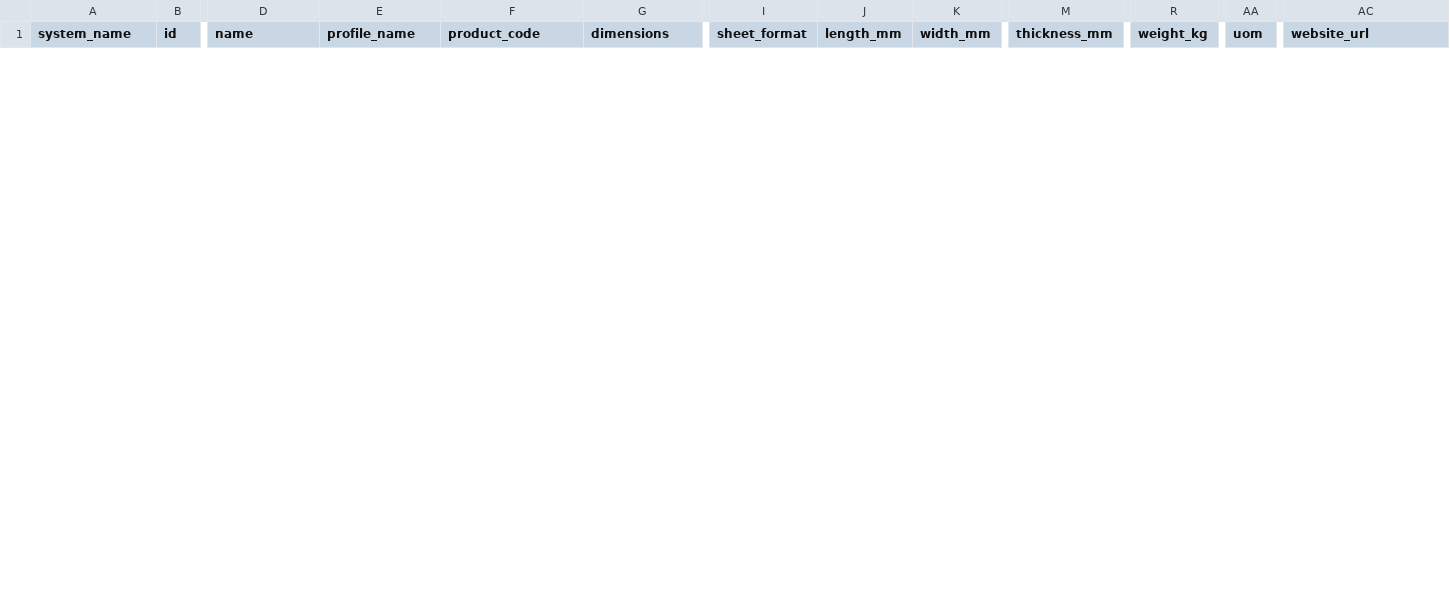
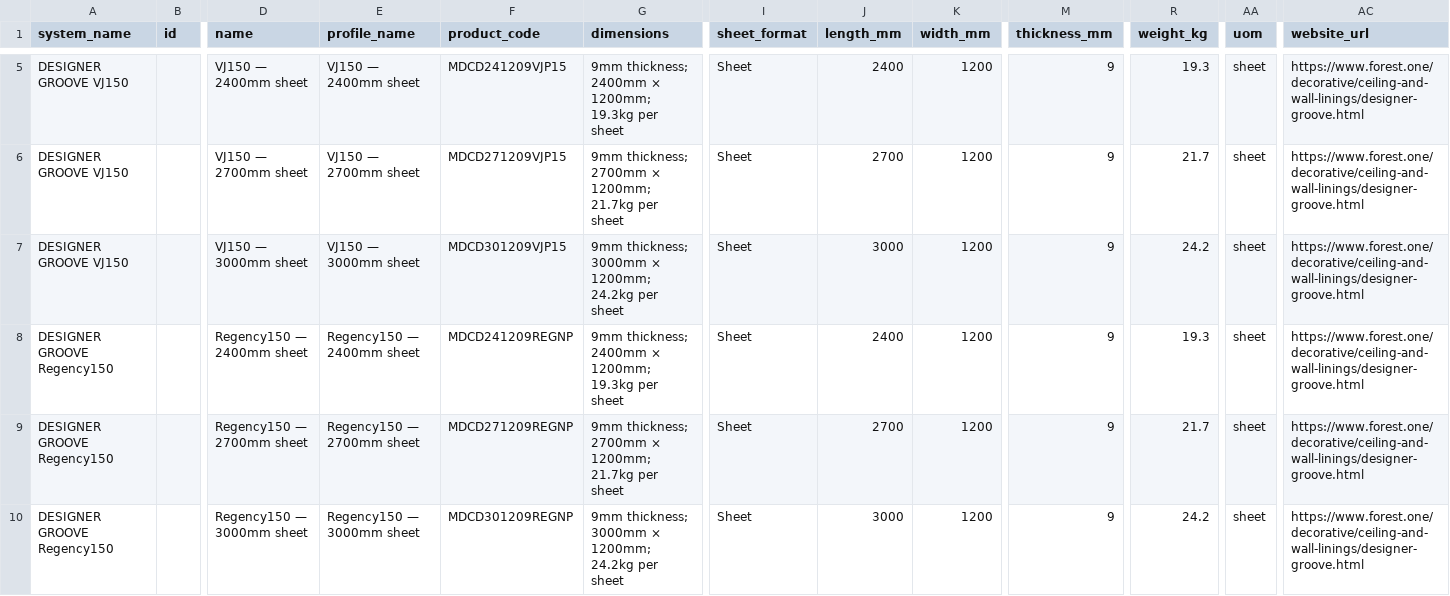
Before and after one commit to buildquoteau-jpg/BuildQuote-Manufacturer-Data-Studio, a CSV file: apps/web/data/extractions/designer-groove/profiles.csv, drawn as a sheet; only a part is shown, gaps mark what is left out; rows hold the shown columns only; the diff covers the shown part only; the diff names each change by its address in the sheet, - before the commit and + after, or states it on an @@ line.

```diff
--- a/apps/web/data/extractions/designer-groove/profiles.csv
+++ b/apps/web/data/extractions/designer-groove/profiles.csv
+row 5: DESIGNER GROOVE VJ150 |  | VJ150 — 2400mm sheet | VJ150 — 2400mm sheet | MDCD241209VJP15 | 9mm thickness; 2400mm × 1200mm; 19.3kg per sheet | Sheet | 2400 | 1200 | 9 | 19.3 | sheet | https://www.forest.one/decorative/ceiling-and-wall-linings/designer-groove.html
+row 6: DESIGNER GROOVE VJ150 |  | VJ150 — 2700mm sheet | VJ150 — 2700mm sheet | MDCD271209VJP15 | 9mm thickness; 2700mm × 1200mm; 21.7kg per sheet | Sheet | 2700 | 1200 | 9 | 21.7 | sheet | https://www.forest.one/decorative/ceiling-and-wall-linings/designer-groove.html
+row 7: DESIGNER GROOVE VJ150 |  | VJ150 — 3000mm sheet | VJ150 — 3000mm sheet | MDCD301209VJP15 | 9mm thickness; 3000mm × 1200mm; 24.2kg per sheet | Sheet | 3000 | 1200 | 9 | 24.2 | sheet | https://www.forest.one/decorative/ceiling-and-wall-linings/designer-groove.html
+row 8: DESIGNER GROOVE Regency150 |  | Regency150 — 2400mm sheet | Regency150 — 2400mm sheet | MDCD241209REGNP | 9mm thickness; 2400mm × 1200mm; 19.3kg per sheet | Sheet | 2400 | 1200 | 9 | 19.3 | sheet | https://www.forest.one/decorative/ceiling-and-wall-linings/designer-groove.html
+row 9: DESIGNER GROOVE Regency150 |  | Regency150 — 2700mm sheet | Regency150 — 2700mm sheet | MDCD271209REGNP | 9mm thickness; 2700mm × 1200mm; 21.7kg per sheet | Sheet | 2700 | 1200 | 9 | 21.7 | sheet | https://www.forest.one/decorative/ceiling-and-wall-linings/designer-groove.html
+row 10: DESIGNER GROOVE Regency150 |  | Regency150 — 3000mm sheet | Regency150 — 3000mm sheet | MDCD301209REGNP | 9mm thickness; 3000mm × 1200mm; 24.2kg per sheet | Sheet | 3000 | 1200 | 9 | 24.2 | sheet | https://www.forest.one/decorative/ceiling-and-wall-linings/designer-groove.html
```
Also changed, not shown: 3 added rows and 3 removed rows elsewhere in this file, apps/web/data/extractions/designer-groove/systems.csv, 1 other file.
